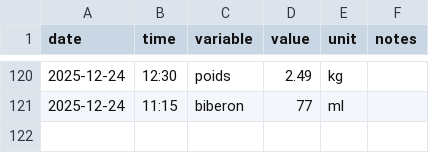
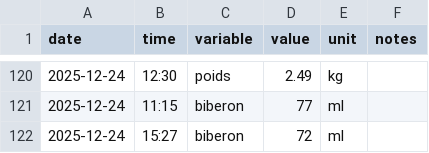
Before and after one commit to Felixmil/edouard, a CSV file: data-raw/edouard_data.csv, drawn as a sheet; only a part is shown, gaps mark what is left out; the diff names each change by its address in the sheet, - before the commit and + after, or states it on an @@ line.

```diff
--- a/data-raw/edouard_data.csv
+++ b/data-raw/edouard_data.csv
+row 122: 2025-12-24 | 15:27 | biberon | 72 | ml
```
Also changed, not shown: 1 other file.
